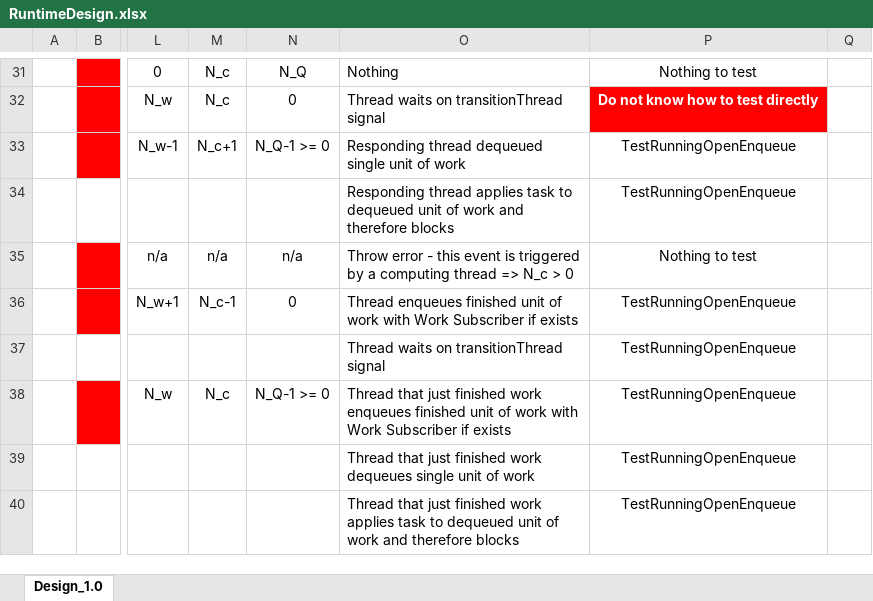
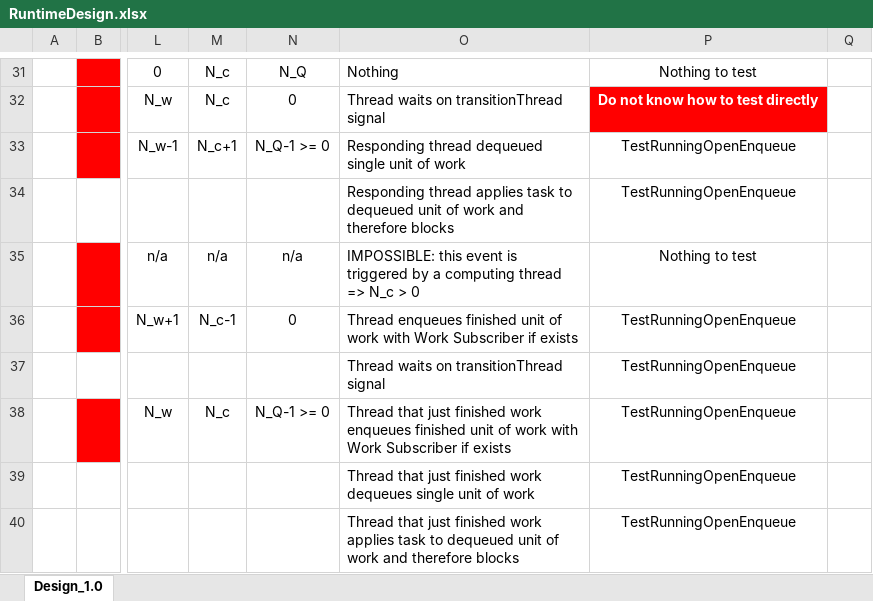
Before and after one commit to Flash-X/Milhoja, an Excel workbook: docs/RuntimeDesign.xlsx, sheet Design_1.0, drawn as a sheet; only a part is shown, gaps mark what is left out; values as stored, in another font and other column widths than the file's, no borders; the diff covers the shown part only; the diff names each change by its address in the sheet, - before the commit and + after, or states it on an @@ line.

Commit message:
WIP: Cleaned the main design document and grew it so that it now includes important technical specifications for the Running/Closed and Running/NoMoreWork modes.  As part of writing these specifications, the design spreadsheet and code were improved as well.

```diff
--- a/docs/RuntimeDesign.xlsx (sheet Design_1.0)
+++ b/docs/RuntimeDesign.xlsx (sheet Design_1.0)
-O35: Throw error - this event…
+O35: IMPOSSIBLE: this event…
```
Also changed, not shown: 2 added rows, 11 removed rows, 33 edited cells and cell formats elsewhere in this sheet, 12 other files.
